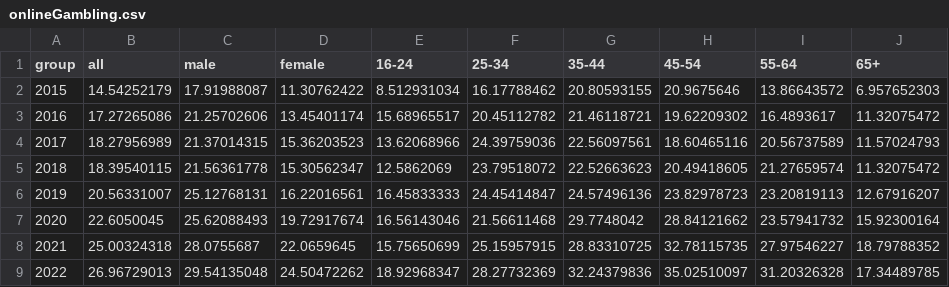
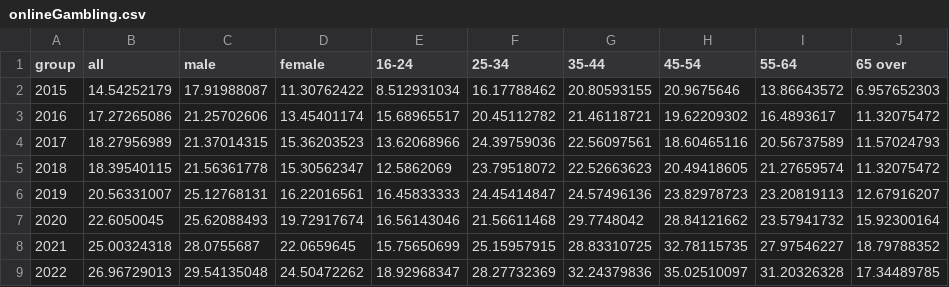
Before and after one commit to kc2029/F21DV_CW2, a CSV file: resource/data/onlineGambling.csv, drawn as a sheet.

```diff
--- a/resource/data/onlineGambling.csv
+++ b/resource/data/onlineGambling.csv
@@ -1,2 +1,2 @@
-group,all,male,female,16-24,25-34 ,35-44,45-54,55-64 ,65+
+group,all,male,female,16-24,25-34 ,35-44,45-54,55-64 ,65 over
 2015,14.54252179,17.91988087,11.30762422,8.512931034,16.17788462,20.80593155,20.9675646,13.86643572,6.957652303
```
Also changed, not shown: 1 other file.
